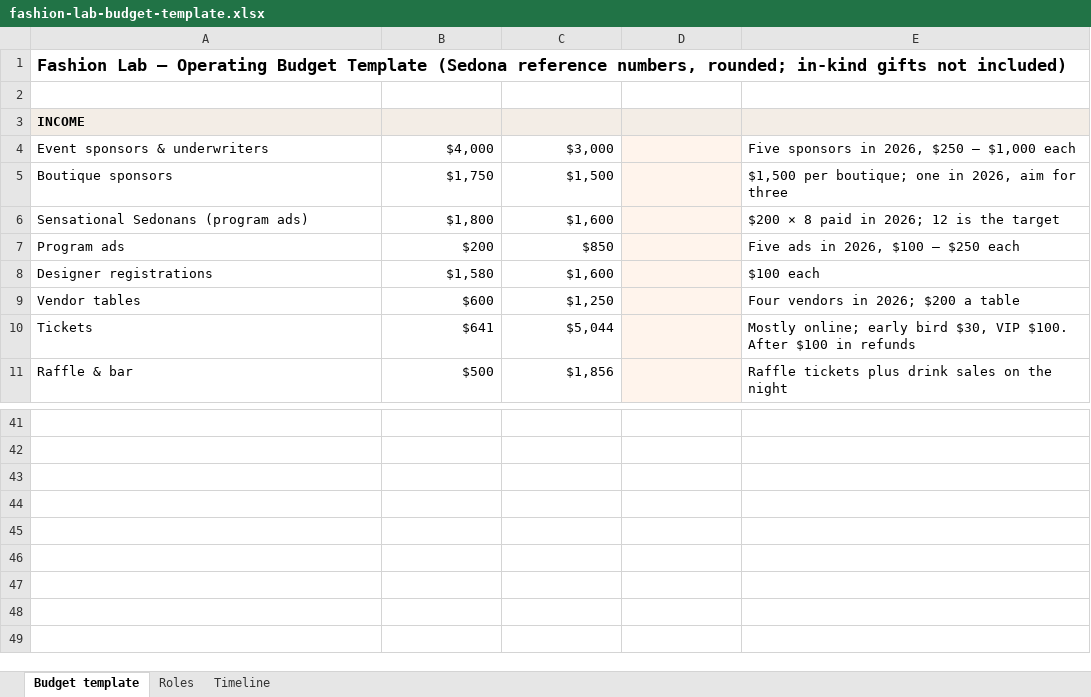
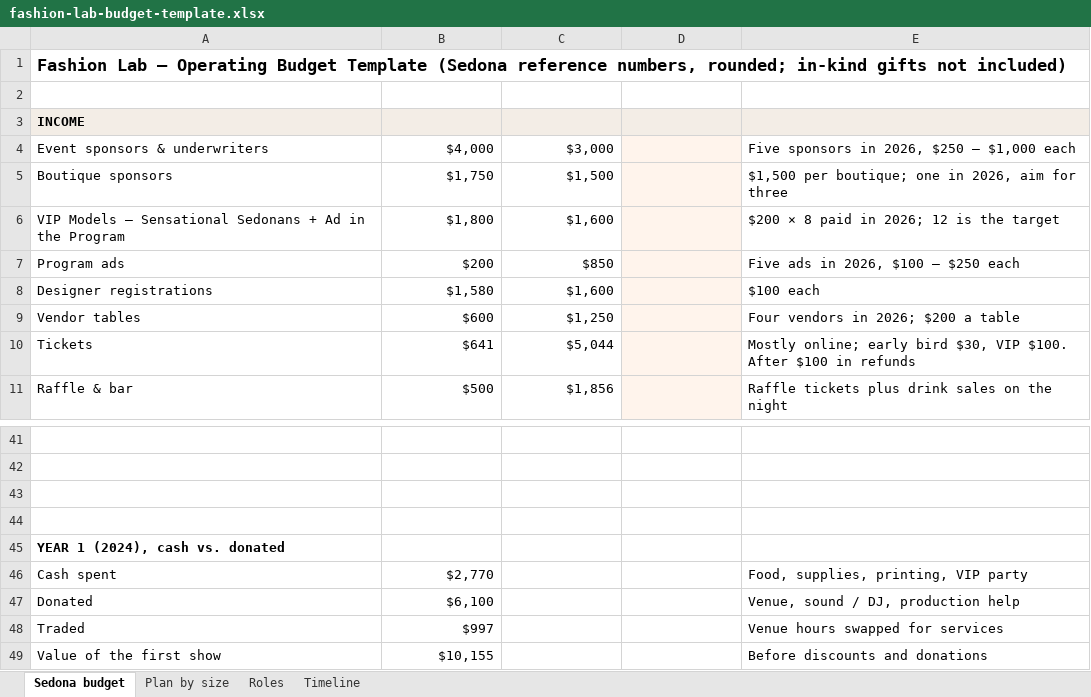
Before and after one commit to ourlightnet/fashion-lab-sedona, an Excel workbook: site/assets/docs/fashion-lab-budget-template.xlsx, sheet Sedona budget, drawn as a sheet; only a part is shown, gaps mark what is left out; values as stored, in another font and other column widths than the file's, no borders; formulas without a stored value are shown as written; the diff names each change by its address in the sheet, - before the commit and + after, or states it on an @@ line.

```diff
--- a/site/assets/docs/fashion-lab-budget-template.xlsx (sheet Sedona budget)
+++ b/site/assets/docs/fashion-lab-budget-template.xlsx (sheet Sedona budget)
-sheet tab: Budget template
+sheet tab: Sedona budget
+sheet tab: Plan by size
-A6 (Line): Sensational Sedonans (program ads)
+A6 (Line): VIP Models – Sensational Sedonans + Ad in the Program
+row 44: (empty)
+row 45: YEAR 1 (2024), cash vs. donated
+row 46: Cash spent | $2,770 |  |  | Food, supplies, printing, VIP party
+row 47: Donated | $6,100 |  |  | Venue, sound / DJ, production help
+row 48: Traded | $997 |  |  | Venue hours swapped for services
+row 49: Value of the first show | $10,155 |  |  | Before discounts and donations
```
Also changed, not shown: 1 other file.
